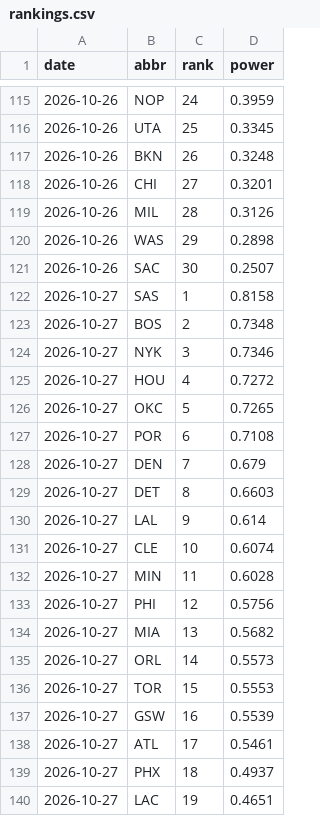
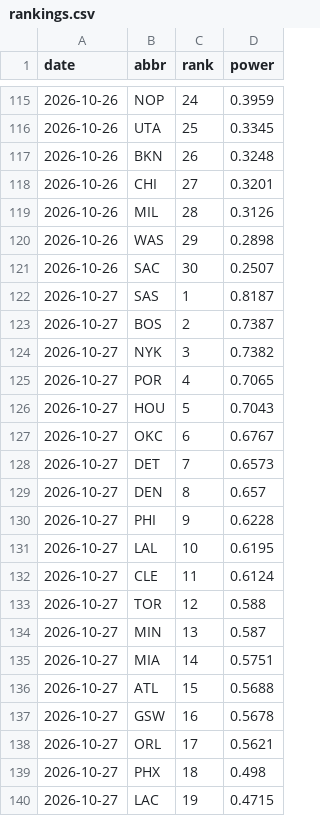
Before and after one commit to eseto9/NBA-Model, a CSV file: log/rankings.csv, drawn as a sheet; only a part is shown, gaps mark what is left out; the diff covers the shown part only.

```diff
--- a/log/rankings.csv
+++ b/log/rankings.csv
@@ -121,20 +121,20 @@ date,abbr,rank,power
 2026-10-26,SAC,30,0.2507
-2026-10-27,SAS,1,0.8158
-2026-10-27,BOS,2,0.7348
-2026-10-27,NYK,3,0.7346
-2026-10-27,HOU,4,0.7272
-2026-10-27,OKC,5,0.7265
-2026-10-27,POR,6,0.7108
-2026-10-27,DEN,7,0.679
-2026-10-27,DET,8,0.6603
-2026-10-27,LAL,9,0.614
-2026-10-27,CLE,10,0.6074
-2026-10-27,MIN,11,0.6028
-2026-10-27,PHI,12,0.5756
-2026-10-27,MIA,13,0.5682
-2026-10-27,ORL,14,0.5573
-2026-10-27,TOR,15,0.5553
-2026-10-27,GSW,16,0.5539
-2026-10-27,ATL,17,0.5461
-2026-10-27,PHX,18,0.4937
-2026-10-27,LAC,19,0.4651
+2026-10-27,SAS,1,0.8187
+2026-10-27,BOS,2,0.7387
+2026-10-27,NYK,3,0.7382
+2026-10-27,POR,4,0.7065
+2026-10-27,HOU,5,0.7043
+2026-10-27,OKC,6,0.6767
+2026-10-27,DET,7,0.6573
+2026-10-27,DEN,8,0.657
+2026-10-27,PHI,9,0.6228
+2026-10-27,LAL,10,0.6195
+2026-10-27,CLE,11,0.6124
+2026-10-27,TOR,12,0.588
+2026-10-27,MIN,13,0.587
+2026-10-27,MIA,14,0.5751
+2026-10-27,ATL,15,0.5688
+2026-10-27,GSW,16,0.5678
+2026-10-27,ORL,17,0.5621
+2026-10-27,PHX,18,0.498
+2026-10-27,LAC,19,0.4715
```
Also changed, not shown: 14 edited cells elsewhere in this file, log/odds.csv, log/predictions.csv, 16 other files.
